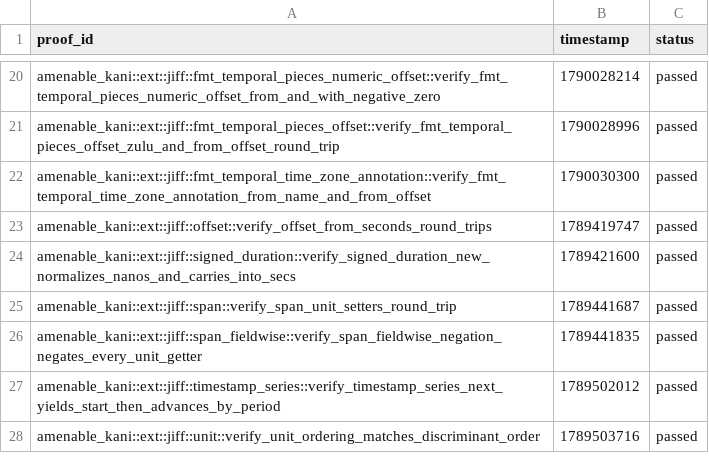
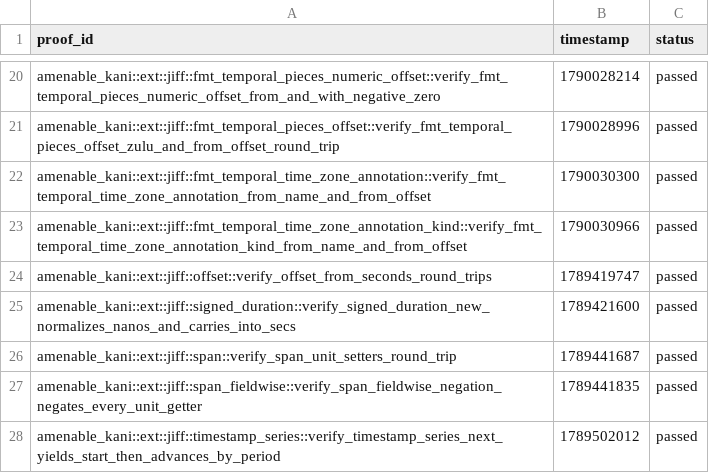
Before and after one commit to crumplecup/amenable, a CSV file: artifacts/kani-verification-results.csv, drawn as a sheet; only a part is shown, gaps mark what is left out; the shorter side is filled out with more unchanged rows.

```diff
--- a/artifacts/kani-verification-results.csv
+++ b/artifacts/kani-verification-results.csv
@@ -22,2 +22,3 @@ amenable_kani::ext::jiff::fmt_temporal_pieces_offset::verify_fmt_temporal_pieces
 amenable_kani::ext::jiff::fmt_temporal_time_zone_annotation::verify_fmt_temporal_time_zone_annotation_from_name_and_from_offset,1790030300,passed
+amenable_kani::ext::jiff::fmt_temporal_time_zone_annotation_kind::verify_fmt_temporal_time_zone_annotation_kind_from_name_and_from_offset,1790030966,passed
 amenable_kani::ext::jiff::offset::verify_offset_from_seconds_round_trips,1789419747,passed
```
Also changed, not shown: 13 other files.
